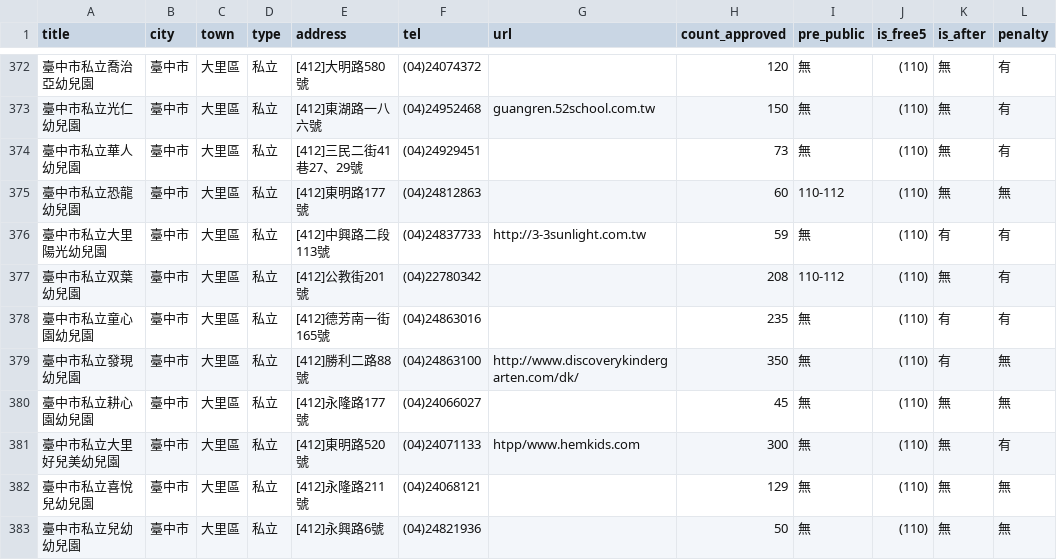
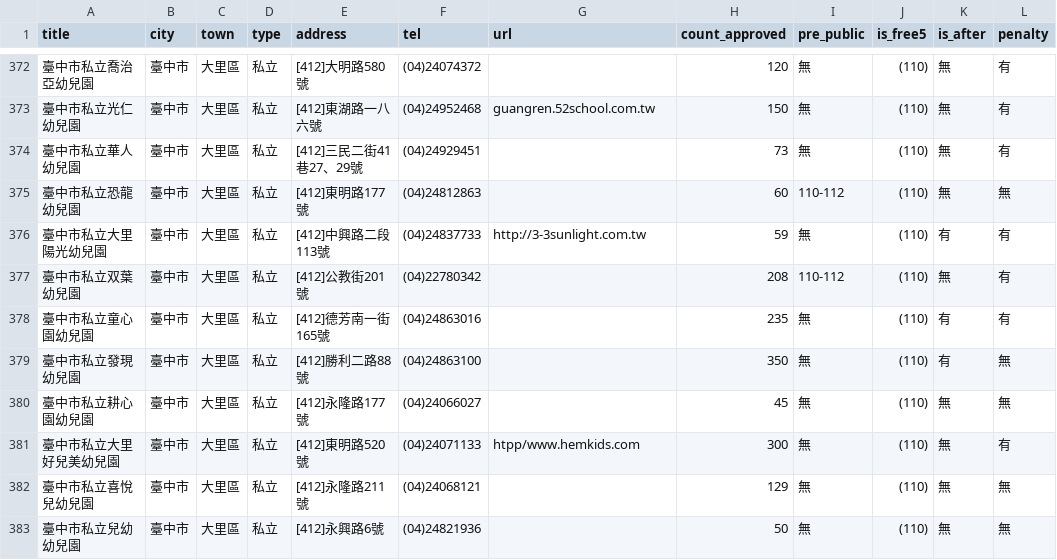
Before and after one commit to kiang/ap.ece.moe.edu.tw, a CSV file: data/臺中市.csv, drawn as a sheet; only a part is shown, gaps mark what is left out; the diff names each change by its address in the sheet, - before the commit and + after, or states it on an @@ line.

```diff
--- a/data/臺中市.csv
+++ b/data/臺中市.csv
-G379 (url): http://www.discoverykindergarten.com/dk/
+G379 (url): (empty)
```
Also changed, not shown: data/桃園市.csv.
